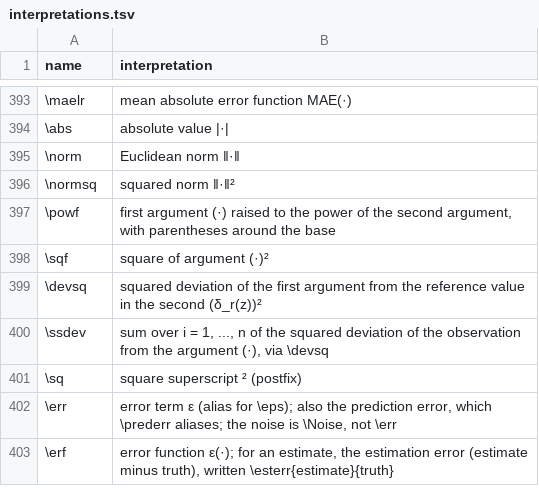
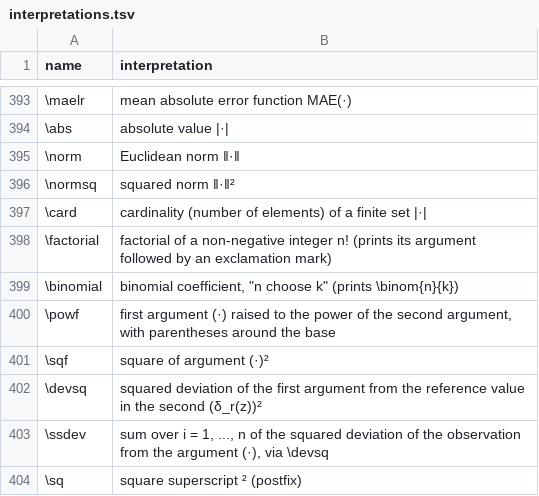
Before and after one commit to Morrison-Lab/macros, a TSV file: interpretations.tsv, drawn as a sheet; only a part is shown, gaps mark what is left out; the shorter side is filled out with more unchanged rows; the diff names each change by its address in the sheet, - before the commit and + after, or states it on an @@ line.

```diff
--- a/interpretations.tsv
+++ b/interpretations.tsv
+row 397: \card | cardinality (number of elements) of a finite set |·
+row 398: \factorial | factorial of a non-negative integer n! (prints its argument followed by an exclamation mark)
+row 399: \binomial | binomial coefficient, "n choose k" (prints \binom{n}{k})
```
Also changed, not shown: 2 other files.
